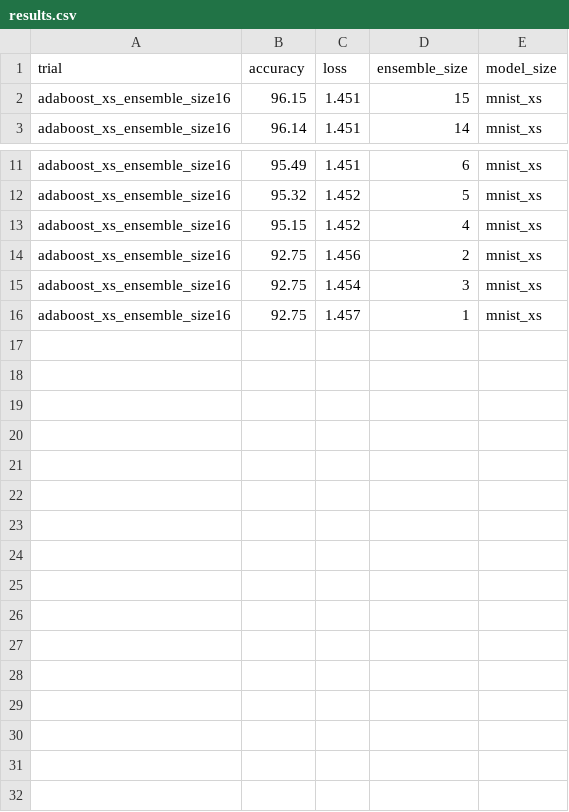
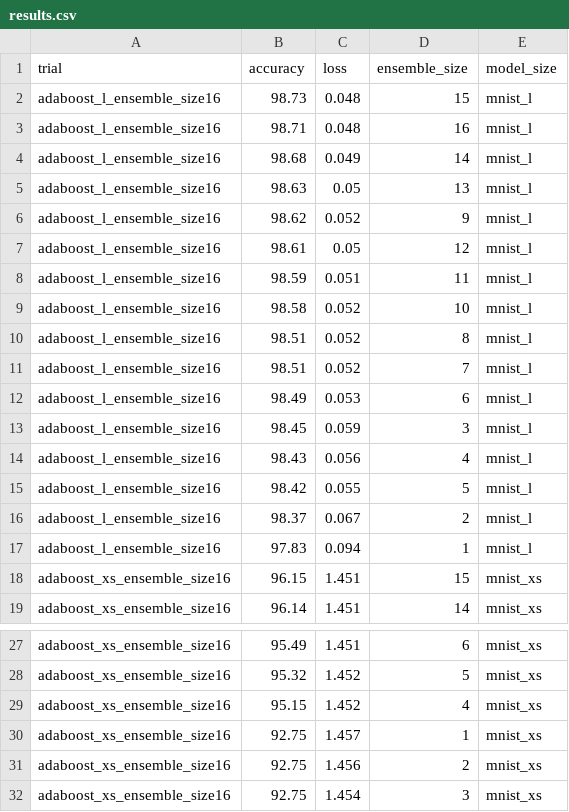
Before and after one commit to oliviaweng/logicnets, a CSV file: examples/mnist/adaboost/results.csv, drawn as a sheet; only a part is shown, gaps mark what is left out.

Commit message:
fix adaboost mnist l bug

```diff
--- a/examples/mnist/adaboost/results.csv
+++ b/examples/mnist/adaboost/results.csv
@@ -1,2 +1,18 @@
 trial,accuracy,loss,ensemble_size,model_size
+adaboost_l_ensemble_size16,98.73,0.048,15,mnist_l
+adaboost_l_ensemble_size16,98.71,0.048,16,mnist_l
+adaboost_l_ensemble_size16,98.68,0.049,14,mnist_l
+adaboost_l_ensemble_size16,98.63,0.05,13,mnist_l
+adaboost_l_ensemble_size16,98.62,0.052,9,mnist_l
+adaboost_l_ensemble_size16,98.61,0.05,12,mnist_l
+adaboost_l_ensemble_size16,98.59,0.051,11,mnist_l
+adaboost_l_ensemble_size16,98.58,0.052,10,mnist_l
+adaboost_l_ensemble_size16,98.51,0.052,8,mnist_l
+adaboost_l_ensemble_size16,98.51,0.052,7,mnist_l
+adaboost_l_ensemble_size16,98.49,0.053,6,mnist_l
+adaboost_l_ensemble_size16,98.45,0.059,3,mnist_l
+adaboost_l_ensemble_size16,98.43,0.056,4,mnist_l
+adaboost_l_ensemble_size16,98.42,0.055,5,mnist_l
+adaboost_l_ensemble_size16,98.37,0.067,2,mnist_l
+adaboost_l_ensemble_size16,97.83,0.094,1,mnist_l
 adaboost_xs_ensemble_size16,96.15,1.451,15,mnist_xs
@@ -13,4 +29,4 @@ adaboost_xs_ensemble_size16,95.32,1.452,5,mnist_xs
 adaboost_xs_ensemble_size16,95.15,1.452,4,mnist_xs
+adaboost_xs_ensemble_size16,92.75,1.457,1,mnist_xs
 adaboost_xs_ensemble_size16,92.75,1.456,2,mnist_xs
 adaboost_xs_ensemble_size16,92.75,1.454,3,mnist_xs
-adaboost_xs_ensemble_size16,92.75,1.457,1,mnist_xs
```
Also changed, not shown: examples/mnist/bagging/results.csv, 27 other files.
